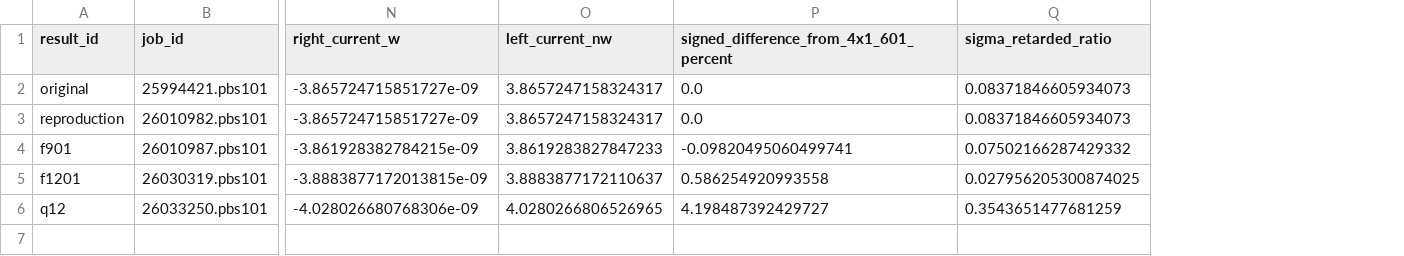
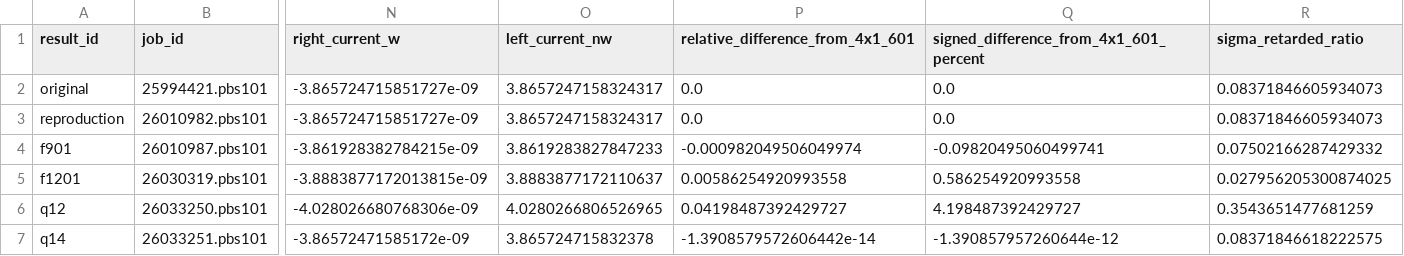
Before and after one commit to zhouhb0l/negfpy, a CSV file: docs/research-results/converged-20261028/data/converged-currents.csv, drawn as a sheet; only a part is shown, gaps mark what is left out; rows hold the shown columns only; the diff names each change by its address in the sheet, - before the commit and + after, or states it on an @@ line.

Commit message:
docs: add converged 1x4 axis control to slide results

```diff
--- a/docs/research-results/converged-20261028/data/converged-currents.csv
+++ b/docs/research-results/converged-20261028/data/converged-currents.csv
+column P (relative_difference_from_4x1_601), rows 2-6: 0.0 | 0.0 | -0.000982049506049974 | 0.00586254920993558 | 0.04198487392429727
+row 7: q14 | 26033251.pbs101 | -3.86572471585172e-09 | 3.865724715832378 | -1.3908579572606442e-14 | -1.390857957260644e-12 | 0.08371846618222575
```
Also changed, not shown: 8 other files.
